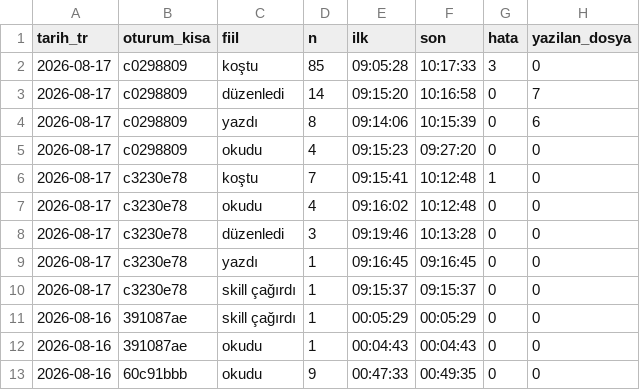
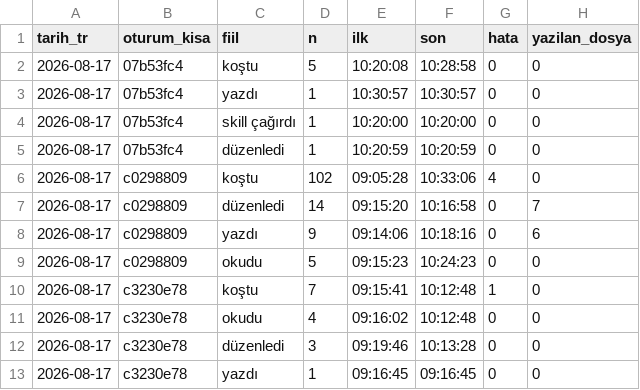
Before and after one commit to salihsahinin/sistem, a CSV file: veri/gorunum/v_hareket_gunluk.csv, drawn as a sheet; only a part is shown; the shorter side is filled out with more unchanged rows.

```diff
--- a/veri/gorunum/v_hareket_gunluk.csv
+++ b/veri/gorunum/v_hareket_gunluk.csv
@@ -1,6 +1,10 @@
 tarih_tr,oturum_kisa,fiil,n,ilk,son,hata,yazilan_dosya
-2026-08-17,c0298809,koştu,85,09:05:28,10:17:33,3,0
+2026-08-17,07b53fc4,koştu,5,10:20:08,10:28:58,0,0
+2026-08-17,07b53fc4,yazdı,1,10:30:57,10:30:57,0,0
+2026-08-17,07b53fc4,skill çağırdı,1,10:20:00,10:20:00,0,0
+2026-08-17,07b53fc4,düzenledi,1,10:20:59,10:20:59,0,0
+2026-08-17,c0298809,koştu,102,09:05:28,10:33:06,4,0
 2026-08-17,c0298809,düzenledi,14,09:15:20,10:16:58,0,7
-2026-08-17,c0298809,yazdı,8,09:14:06,10:15:39,0,6
-2026-08-17,c0298809,okudu,4,09:15:23,09:27:20,0,0
+2026-08-17,c0298809,yazdı,9,09:14:06,10:18:16,0,6
+2026-08-17,c0298809,okudu,5,09:15:23,10:24:23,0,0
 2026-08-17,c3230e78,koştu,7,09:15:41,10:12:48,1,0
```
Also changed, not shown: veri/gorunum/v_son_hareketler.csv, 4 other files.
